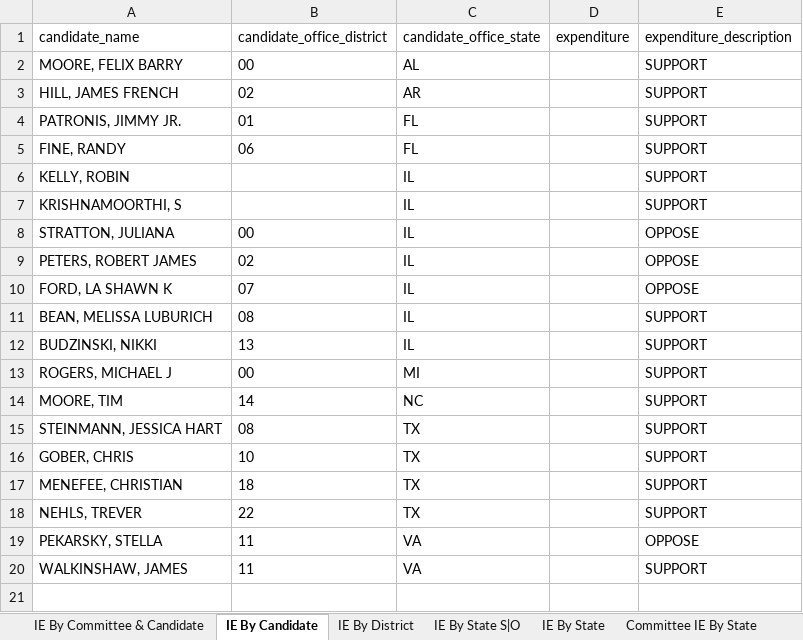
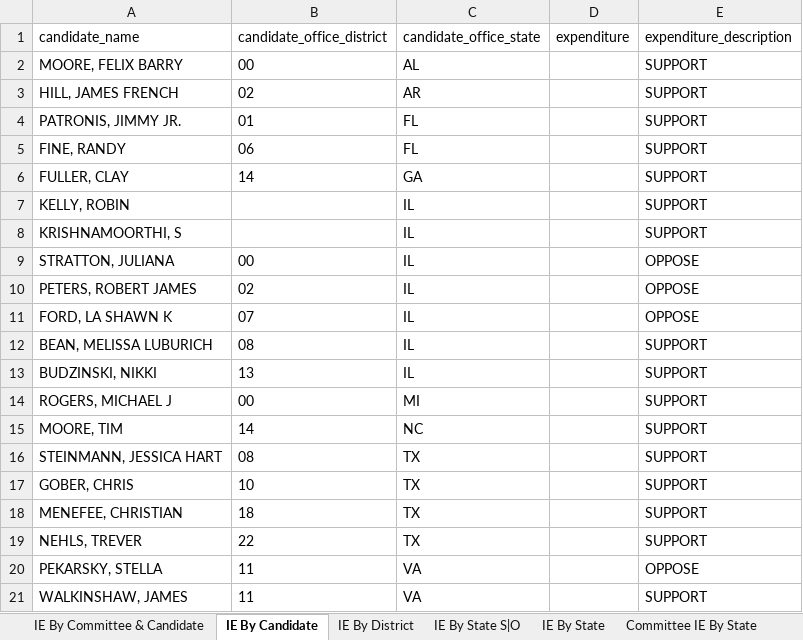
Before and after one commit to JJ-TrackAIPAC/TrackAIPAC, an Excel workbook: reports/pro-crypto/pro-crypto-independent-expenditure-region.xlsx, sheet IE By Candidate, drawn as a sheet; values as stored, in another font and other column widths than the file's, no borders; table styles not drawn; the diff names each change by its address in the sheet, - before the commit and + after, or states it on an @@ line.

```diff
--- a/reports/pro-crypto/pro-crypto-independent-expenditure-region.xlsx (sheet IE By Candidate)
+++ b/reports/pro-crypto/pro-crypto-independent-expenditure-region.xlsx (sheet IE By Candidate)
+row 6: FULLER, CLAY | 14 | GA |  | SUPPORT
```
Also changed, not shown: sheet IE By Committee & Candidate, sheet IE By District, sheet IE By State S|O, sheet Committee IE By State, sheet IE By State, reports/pro-big-tech/pro-big-tech-disbursement-report.xlsx, reports/pro-crypto/pro-crypto-F24-ie-report.xlsx, 14 other files.
